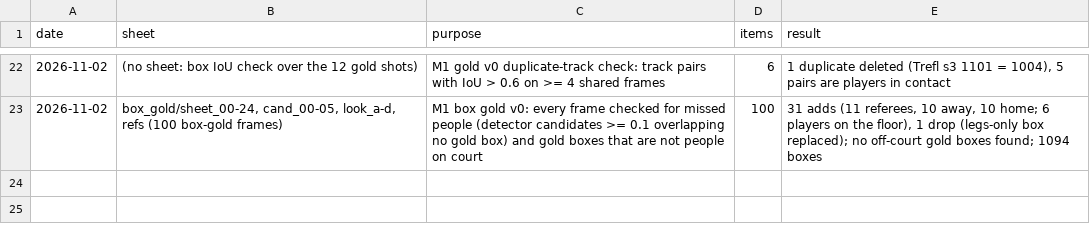
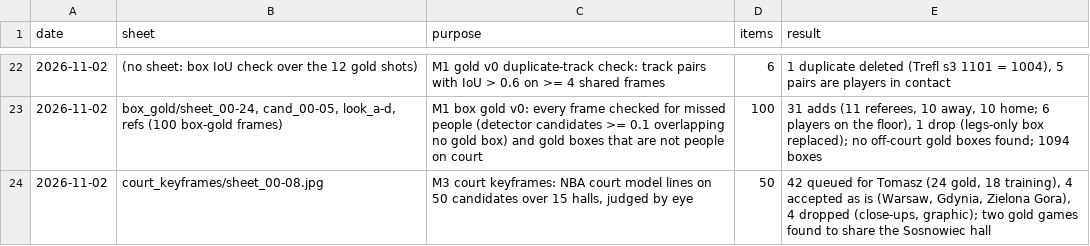
Before and after one commit to tko-ventures/basketball-game-analyzer, a TSV file: data/labels/sheet_ledger.tsv, drawn as a sheet; only a part is shown, gaps mark what is left out; the diff names each change by its address in the sheet, - before the commit and + after, or states it on an @@ line.

```diff
--- a/data/labels/sheet_ledger.tsv
+++ b/data/labels/sheet_ledger.tsv
+row 24: 2026-11-02 | court_keyframes/sheet_00-08.jpg | M3 court keyframes: NBA court model lines on 50 candidates over 15 halls, judged by eye | 50 | 42 queued for Tomasz (24 gold, 18 training), 4 accepted as is (Warsaw, Gdynia, Zielona Gora), 4 dropped (close-ups, graphic); two gold games found to share the Sosnowiec hall
```
Also changed, not shown: 7 other files.
